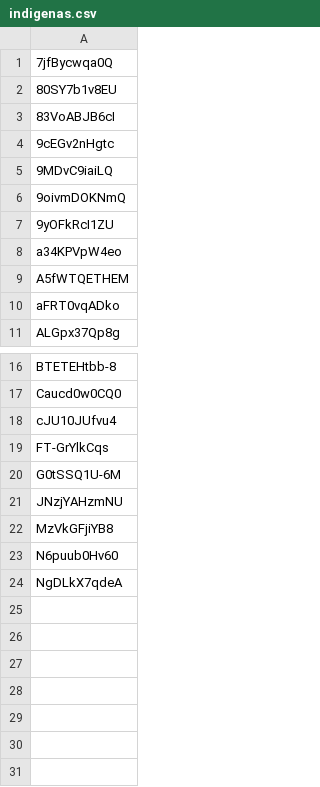
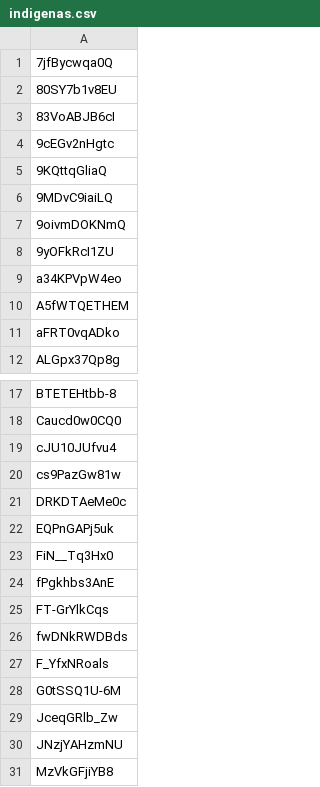
Before and after one commit to danpeixoto/BrazSpeechData, a CSV file: webui/utils/indigenas.csv, drawn as a sheet; only a part is shown, gaps mark what is left out; the shorter side is filled out with more unchanged rows.

```diff
--- a/webui/utils/indigenas.csv
+++ b/webui/utils/indigenas.csv
@@ -4,2 +4,3 @@
 9cEGv2nHgtc
+9KQttqGliaQ
 9MDvC9iaiLQ
@@ -18,4 +19,12 @@ Caucd0w0CQ0
 cJU10JUfvu4
+cs9PazGw81w
+DRKDTAeMe0c
+EQPnGAPj5uk
+FiN__Tq3Hx0
+fPgkhbs3AnE
 FT-GrYlkCqs
+fwDNkRWDBds
+F_YfxNRoals
 G0tSSQ1U-6M
+JceqGRlb_Zw
 JNzjYAHzmNU
```
Also changed, not shown: webui/utils/portugueses.csv, 3 other files.
